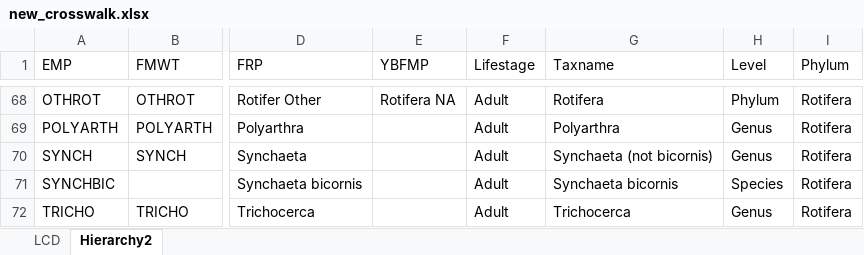
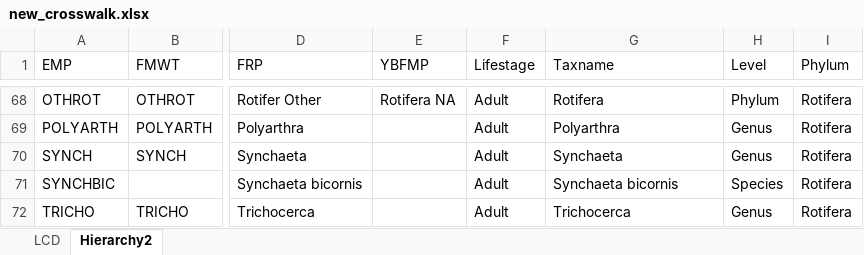
Before and after one commit to InteragencyEcologicalProgram/ZoopSynth, an Excel workbook: Data/new_crosswalk.xlsx, sheet Hierarchy2, drawn as a sheet; only a part is shown, gaps mark what is left out; values as stored, in another font and other column widths than the file's, no borders; the diff names each change by its address in the sheet, - before the commit and + after, or states it on an @@ line.

```diff
--- a/Data/new_crosswalk.xlsx (sheet Hierarchy2)
+++ b/Data/new_crosswalk.xlsx (sheet Hierarchy2)
-G70 (Taxname): Synchaeta (not bicornis)
+G70 (Taxname): Synchaeta
```
Also changed, not shown: 6 other files.
